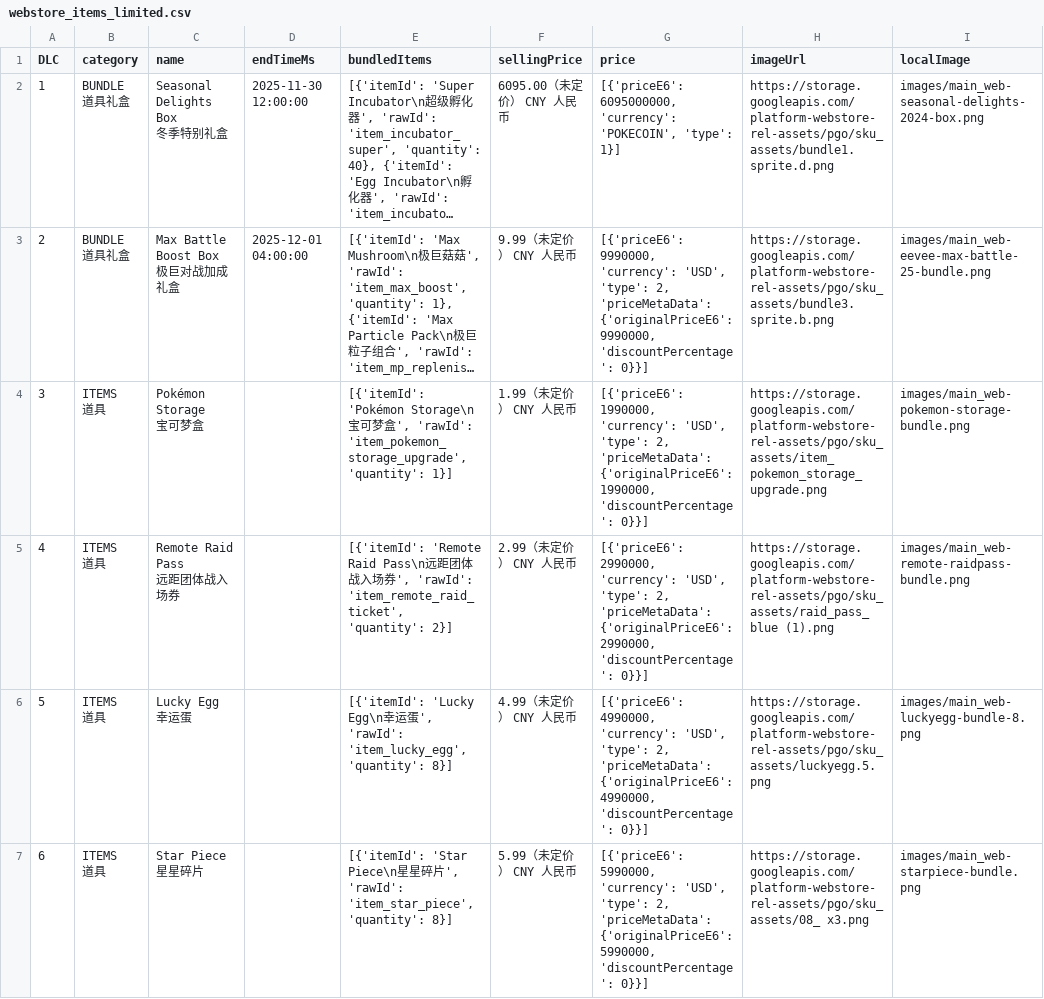
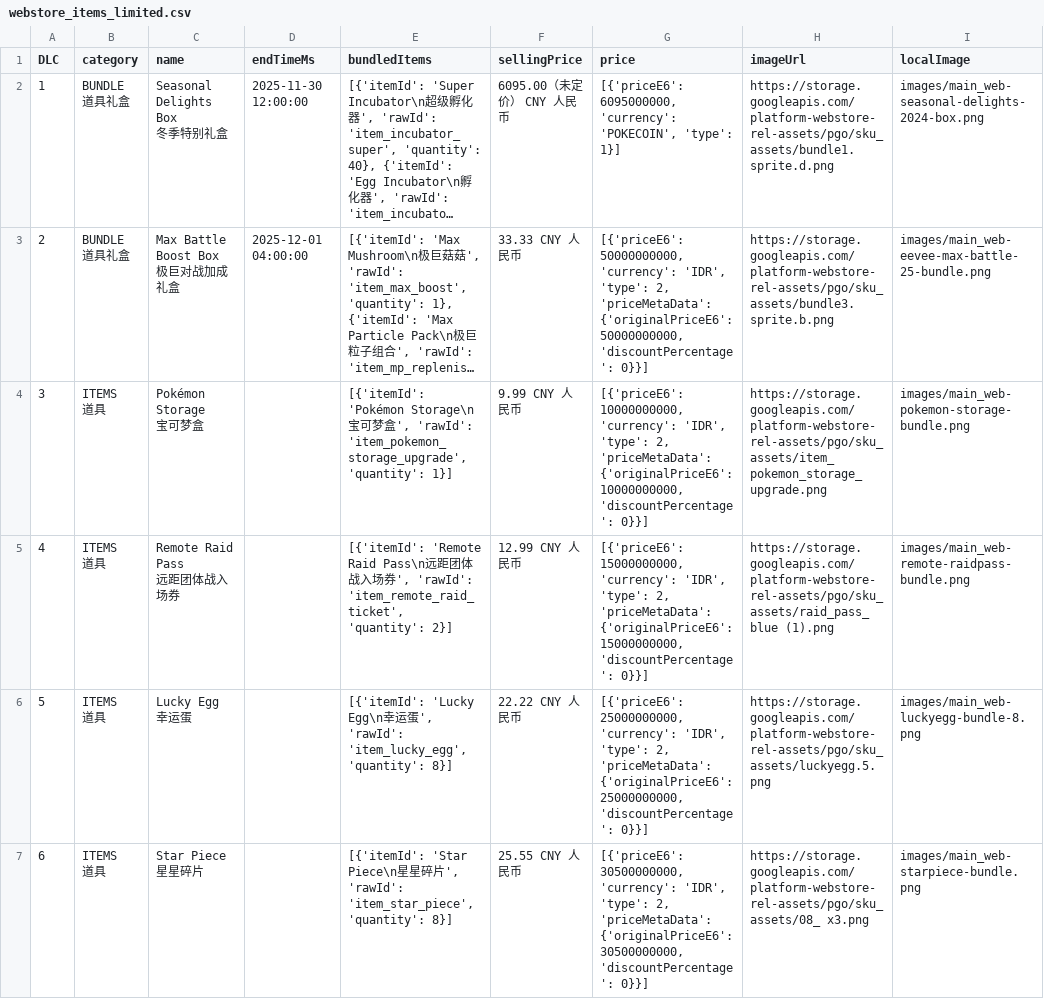
Before and after one commit to TeemoInOxford/pokemongo-store-tracker, a CSV file: webstore_items_limited.csv, drawn as a sheet; only a part is shown; long unchanged cells end in …; the diff covers the shown part only; the diff names each change by its address in the sheet, - before the commit and + after, or states it on an @@ line.

Commit message:
Update store data and images [auto]

```diff
--- a/webstore_items_limited.csv
+++ b/webstore_items_limited.csv
-F3 (sellingPrice): 9.99（未定价） CNY 人民币
+F3 (sellingPrice): 33.33 CNY 人民币
-G3 (price): [{'priceE6': 9990000, 'currency': 'USD', 'type': 2, 'priceMetaData': {'originalPriceE6': 9990000, 'discountPercentage': 0}}]
+G3 (price): [{'priceE6': 50000000000, 'currency': 'IDR', 'type': 2, 'priceMetaData': {'originalPriceE6': 50000000000, 'discountPercentage': 0}}]
-F4 (sellingPrice): 1.99（未定价） CNY 人民币
+F4 (sellingPrice): 9.99 CNY 人民币
-G4 (price): [{'priceE6': 1990000, 'currency': 'USD', 'type': 2, 'priceMetaData': {'originalPriceE6': 1990000, 'discountPercentage': 0}}]
+G4 (price): [{'priceE6': 10000000000, 'currency': 'IDR', 'type': 2, 'priceMetaData': {'originalPriceE6': 10000000000, 'discountPercentage': 0}}]
-F5 (sellingPrice): 2.99（未定价） CNY 人民币
+F5 (sellingPrice): 12.99 CNY 人民币
-G5 (price): [{'priceE6': 2990000, 'currency': 'USD', 'type': 2, 'priceMetaData': {'originalPriceE6': 2990000, 'discountPercentage': 0}}]
+G5 (price): [{'priceE6': 15000000000, 'currency': 'IDR', 'type': 2, 'priceMetaData': {'originalPriceE6': 15000000000, 'discountPercentage': 0}}]
-F6 (sellingPrice): 4.99（未定价） CNY 人民币
+F6 (sellingPrice): 22.22 CNY 人民币
-G6 (price): [{'priceE6': 4990000, 'currency': 'USD', 'type': 2, 'priceMetaData': {'originalPriceE6': 4990000, 'discountPercentage': 0}}]
+G6 (price): [{'priceE6': 25000000000, 'currency': 'IDR', 'type': 2, 'priceMetaData': {'originalPriceE6': 25000000000, 'discountPercentage': 0}}]
-F7 (sellingPrice): 5.99（未定价） CNY 人民币
+F7 (sellingPrice): 25.55 CNY 人民币
-G7 (price): [{'priceE6': 5990000, 'currency': 'USD', 'type': 2, 'priceMetaData': {'originalPriceE6': 5990000, 'discountPercentage': 0}}]
+G7 (price): [{'priceE6': 30500000000, 'currency': 'IDR', 'type': 2, 'priceMetaData': {'originalPriceE6': 30500000000, 'discountPercentage': 0}}]
```
Also changed, not shown: 39 edited cells elsewhere in this file, 3 other files.
